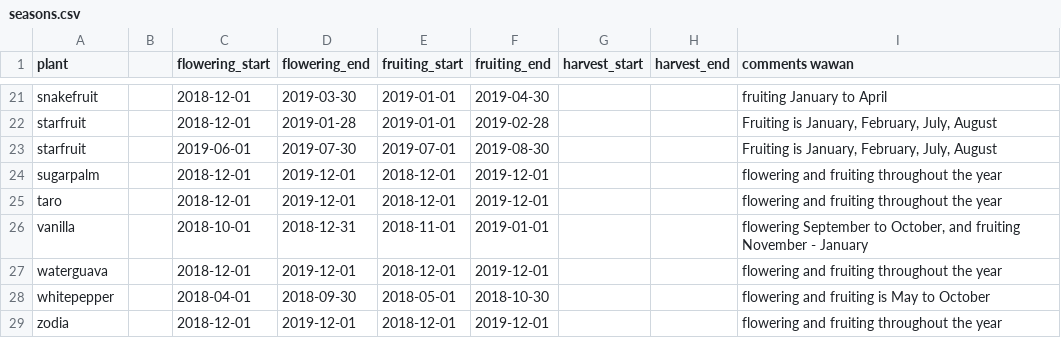
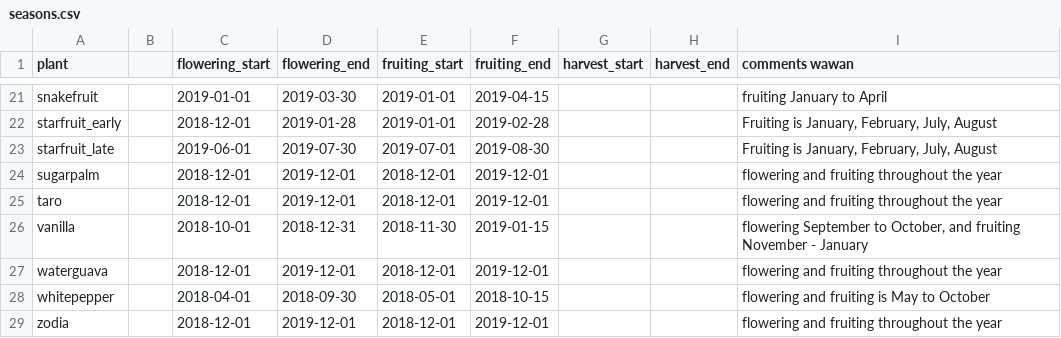
Before and after one commit to realtechsupport/return-to-bali, a CSV file: context/seasons.csv, drawn as a sheet; only a part is shown, gaps mark what is left out; the diff covers the shown part only; the diff names each change by its address in the sheet, - before the commit and + after, or states it on an @@ line.

```diff
--- a/context/seasons.csv
+++ b/context/seasons.csv
-C21 (flowering_start): 2018-12-01
+C21 (flowering_start): 2019-01-01
-F21 (fruiting_end): 2019-04-30
+F21 (fruiting_end): 2019-04-15
-A22 (plant): starfruit
+A22 (plant): starfruit_early
-A23 (plant): starfruit
+A23 (plant): starfruit_late
-E26 (fruiting_start): 2018-11-01
+E26 (fruiting_start): 2018-11-30
-F26 (fruiting_end): 2019-01-01
+F26 (fruiting_end): 2019-01-15
-F28 (fruiting_end): 2018-10-30
+F28 (fruiting_end): 2018-10-15
```
Also changed, not shown: 33 edited cells elsewhere in this file, 11 other files.
